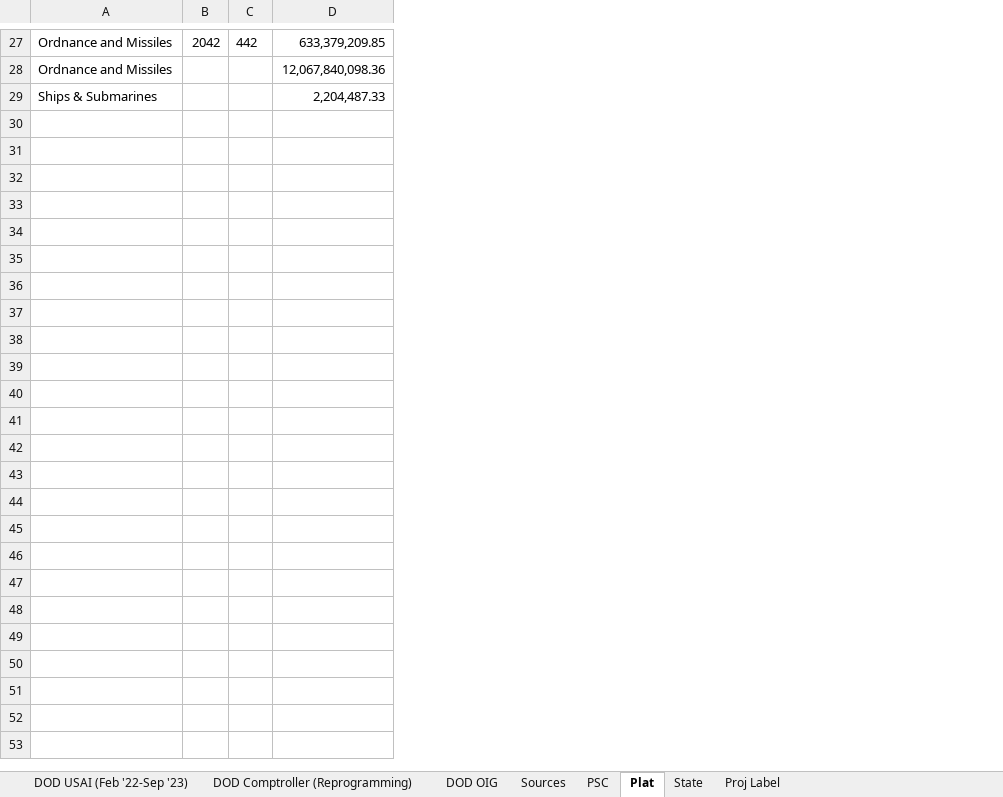
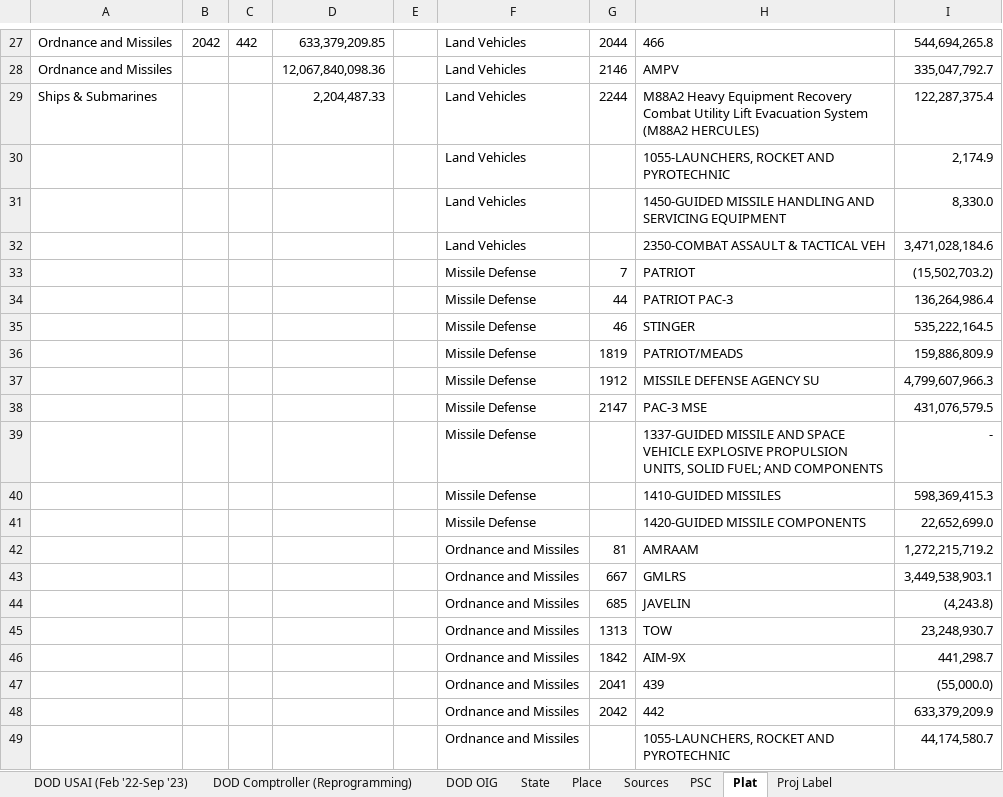
Before and after one commit to CSISdefense/Vendor, an Excel workbook: Output/Munitions/Weapons_Systems_in_Ukr_Supp.xlsx, sheet Plat, drawn as a sheet; only a part is shown, gaps mark what is left out; values as stored, in another font and other column widths than the file's, no borders; the diff covers the shown part only; the diff names each change by its address in the sheet, - before the commit and + after, or states it on an @@ line.

```diff
--- a/Output/Munitions/Weapons_Systems_in_Ukr_Supp.xlsx (sheet Plat)
+++ b/Output/Munitions/Weapons_Systems_in_Ukr_Supp.xlsx (sheet Plat)
+sheet tab: Place
@@ sheet tab order changed: DOD USAI (Feb '22-Sep '23) | DOD Comptroller (Reprogramming) | DOD OIG | State | Place | Sources | PSC | Plat | Proj Label @@
+column E, empty
+column F, rows 27-29: all Land Vehicles
+column G, rows 27-29: 2044 | 2146 | 2244
+column H, rows 27-29: 466 | AMPV | M88A2 Heavy Equipment Recovery Combat Utility Lift Evacuation System (M88A2 HERCULES)
+column I, rows 27-29: 544,694,265.8 | 335,047,792.7 | 122,287,375.4
+row 30:  |  |  |  |  | Land Vehicles |  | 1055-LAUNCHERS, ROCKET AND PYROTECHNIC | 2,174.9
+row 31:  |  |  |  |  | Land Vehicles |  | 1450-GUIDED MISSILE HANDLING AND SERVICING EQUIPMENT | 8,330.0
+row 32:  |  |  |  |  | Land Vehicles |  | 2350-COMBAT ASSAULT & TACTICAL VEH | 3,471,028,184.6
+row 33:  |  |  |  |  | Missile Defense | 7 | PATRIOT | (15,502,703.2)
+row 34:  |  |  |  |  | Missile Defense | 44 | PATRIOT PAC-3 | 136,264,986.4
+row 35:  |  |  |  |  | Missile Defense | 46 | STINGER | 535,222,164.5
+row 36:  |  |  |  |  | Missile Defense | 1819 | PATRIOT/MEADS | 159,886,809.9
+row 37:  |  |  |  |  | Missile Defense | 1912 | MISSILE DEFENSE AGENCY SU | 4,799,607,966.3
+row 38:  |  |  |  |  | Missile Defense | 2147 | PAC-3 MSE | 431,076,579.5
+row 39:  |  |  |  |  | Missile Defense |  | 1337-GUIDED MISSILE AND SPACE VEHICLE EXPLOSIVE PROPULSION UNITS, SOLID FUEL; AND COMPONENTS | -
+row 40:  |  |  |  |  | Missile Defense |  | 1410-GUIDED MISSILES | 598,369,415.3
+row 41:  |  |  |  |  | Missile Defense |  | 1420-GUIDED MISSILE COMPONENTS | 22,652,699.0
+row 42:  |  |  |  |  | Ordnance and Missiles | 81 | AMRAAM | 1,272,215,719.2
+row 43:  |  |  |  |  | Ordnance and Missiles | 667 | GMLRS | 3,449,538,903.1
+row 44:  |  |  |  |  | Ordnance and Missiles | 685 | JAVELIN | (4,243.8)
+row 45:  |  |  |  |  | Ordnance and Missiles | 1313 | TOW | 23,248,930.7
+row 46:  |  |  |  |  | Ordnance and Missiles | 1842 | AIM-9X | 441,298.7
+row 47:  |  |  |  |  | Ordnance and Missiles | 2041 | 439 | (55,000.0)
+row 48:  |  |  |  |  | Ordnance and Missiles | 2042 | 442 | 633,379,209.9
+row 49:  |  |  |  |  | Ordnance and Missiles |  | 1055-LAUNCHERS, ROCKET AND PYROTECHNIC | 44,174,580.7
```
Also changed, not shown: 22 added rows and 1 edited cell elsewhere in this sheet, sheet State, charts or pictures, 1 other file.
